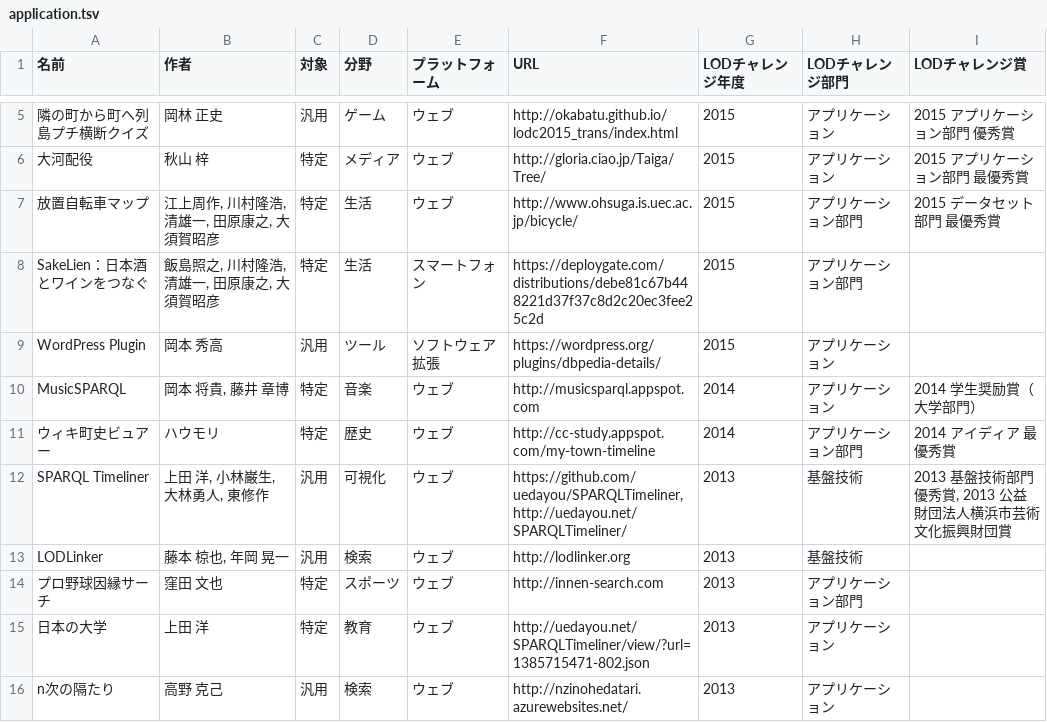
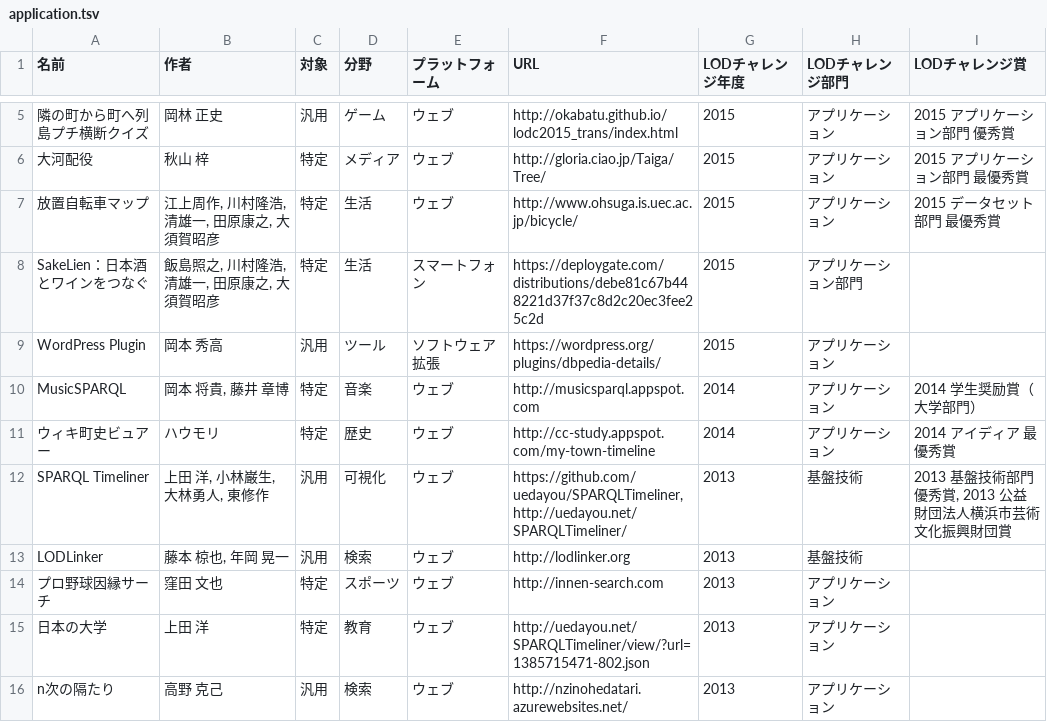
Before and after one commit to fumi/dbpedia-japanese-usecases, a TSV file: data/application.tsv, drawn as a sheet; only a part is shown, gaps mark what is left out; the diff names each change by its address in the sheet, - before the commit and + after, or states it on an @@ line.

Commit message:
Update application.tsv

```diff
--- a/data/application.tsv
+++ b/data/application.tsv
-H7 (LODチャレンジ部門): アプリケーション部門
+H7 (LODチャレンジ部門): アプリケーション
-H11 (LODチャレンジ部門): アプリケーション部門
+H11 (LODチャレンジ部門): アプリケーション
-H14 (LODチャレンジ部門): アプリケーション部門
+H14 (LODチャレンジ部門): アプリケーション
```
